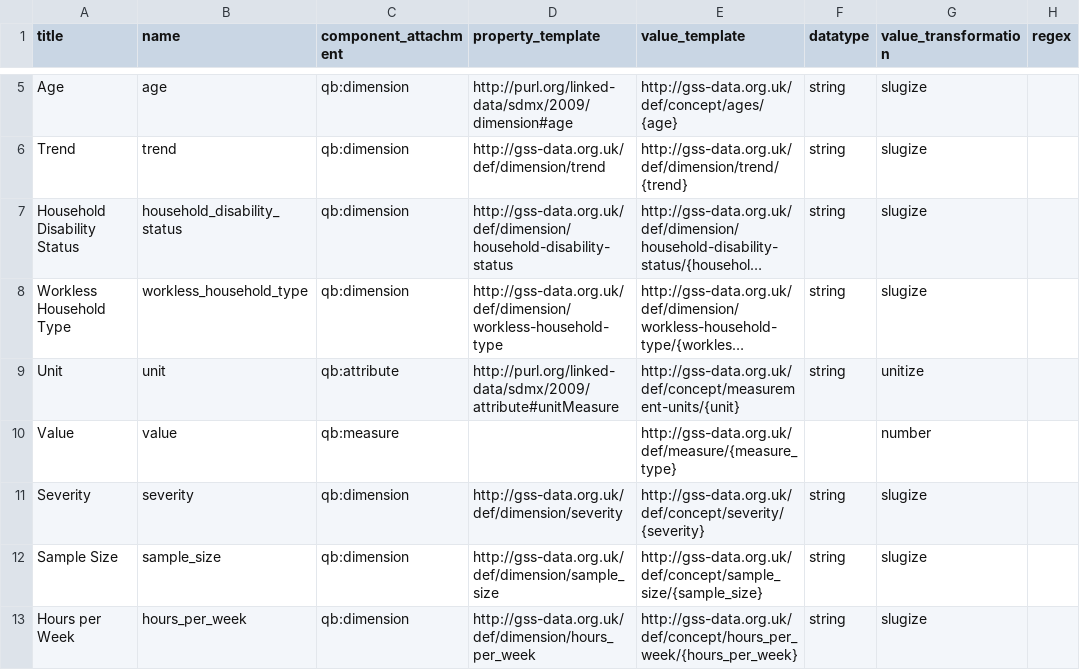
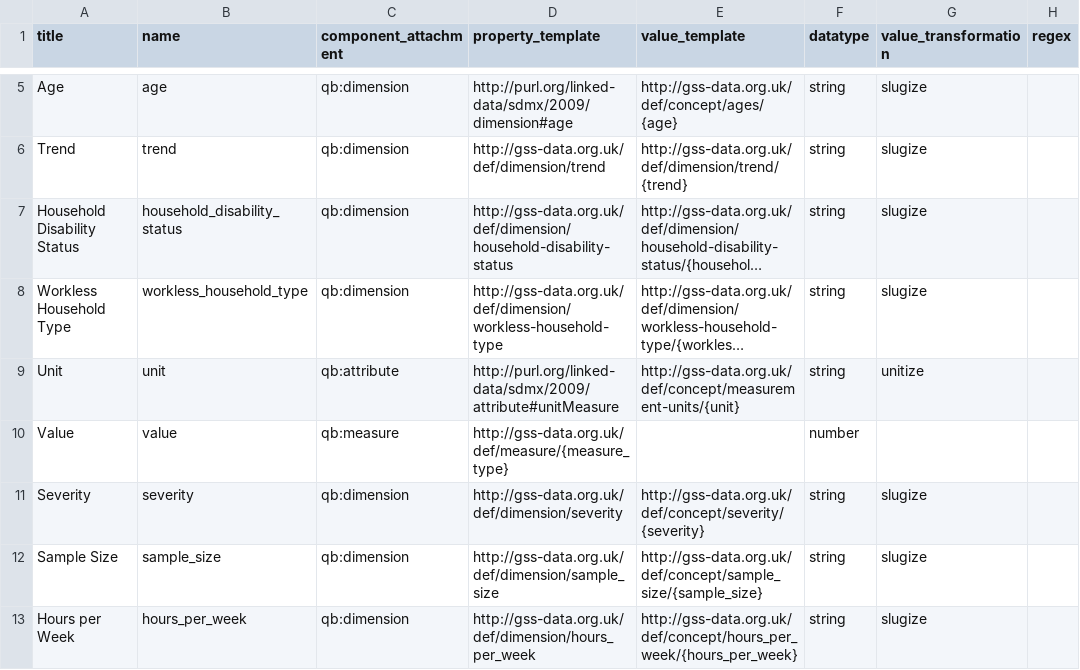
Before and after one commit to GSS-Cogs/family-disability, a CSV file: reference/columns.csv, drawn as a sheet; only a part is shown, gaps mark what is left out; long unchanged cells end in …; the diff names each change by its address in the sheet, - before the commit and + after, or states it on an @@ line.

Commit message:
Update columns.csv

```diff
--- a/reference/columns.csv
+++ b/reference/columns.csv
-D10 (property_template): (empty)
+D10 (property_template): http://gss-data.org.uk/def/measure/{measure_type}
-E10 (value_template): http://gss-data.org.uk/def/measure/{measure_type}
+E10 (value_template): (empty)
-F10 (datatype): (empty)
+F10 (datatype): number
-G10 (value_transformation): number
+G10 (value_transformation): (empty)
```
